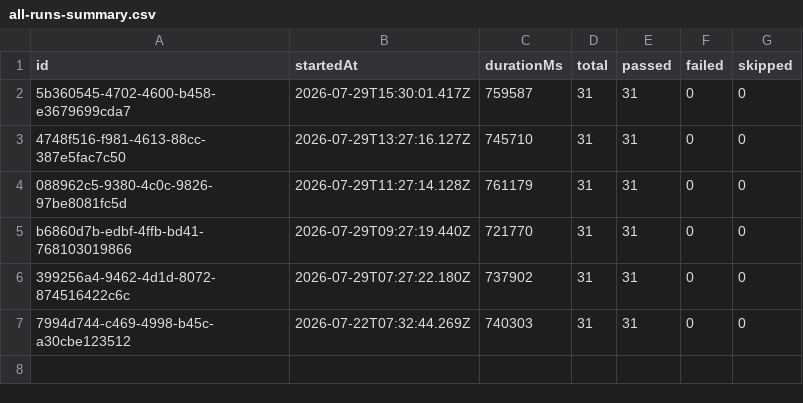
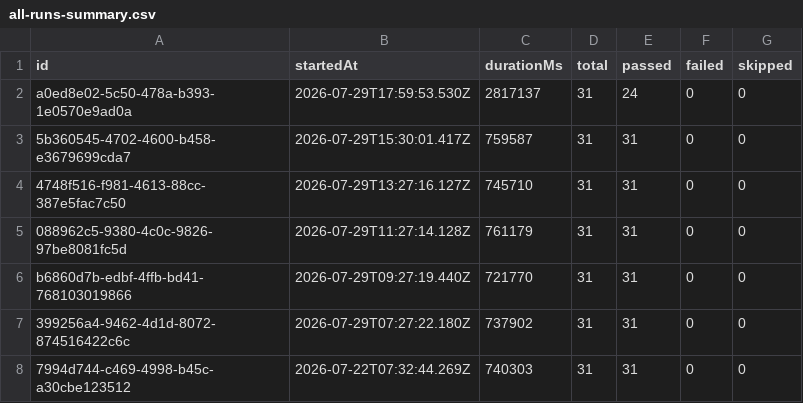
Before and after one commit to Shunyalabsai/widgets-automation, a CSV file: docs/exports/all-runs-summary.csv, drawn as a sheet; the diff names each change by its address in the sheet, - before the commit and + after, or states it on an @@ line.

```diff
--- a/docs/exports/all-runs-summary.csv
+++ b/docs/exports/all-runs-summary.csv
+row 2: a0ed8e02-5c50-478a-b393-1e0570e9ad0a | 2026-07-29T17:59:53.530Z | 2817137 | 31 | 24 | 0 | 0
```
Also changed, not shown: docs/exports/current-run.csv, 6 other files.
